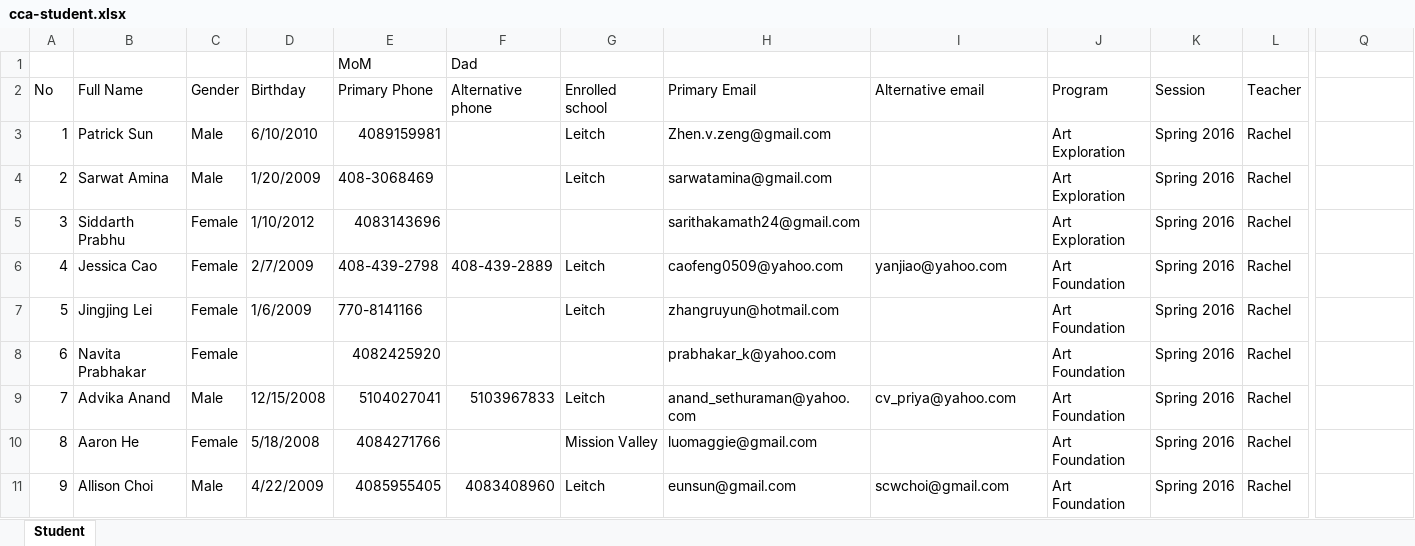
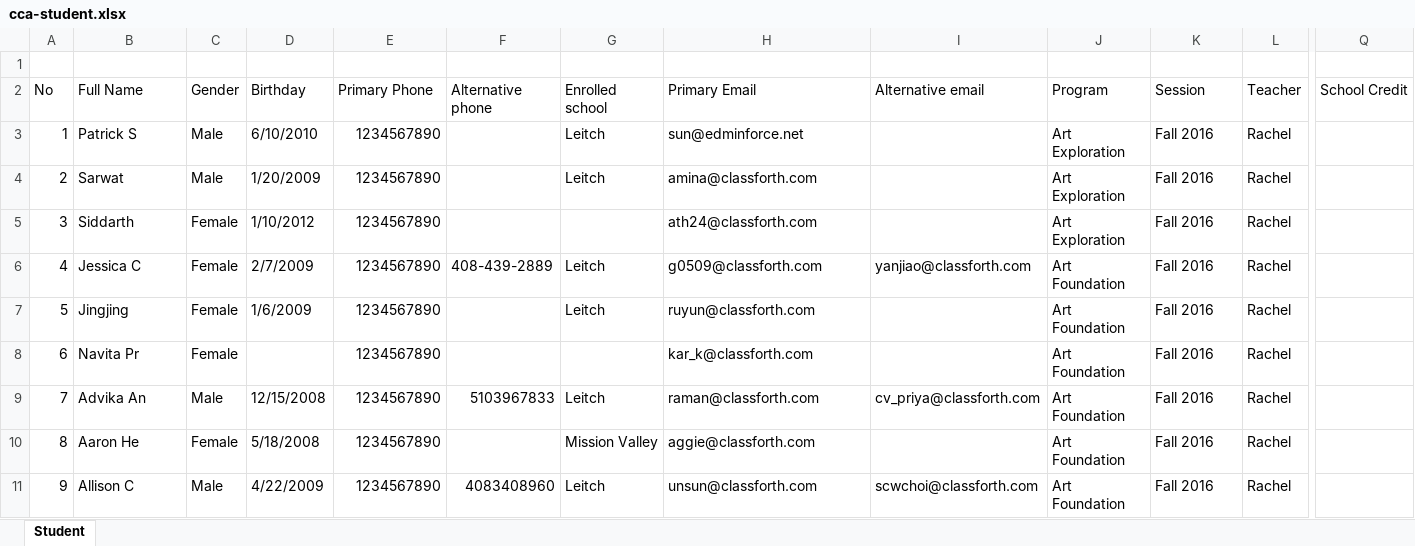
Before and after one commit to lxm218/Edminforce, an Excel workbook: data-transfer/transfer/data/cca/cca-student.xlsx, sheet Student, drawn as a sheet; only a part is shown, gaps mark what is left out; values as stored, in another font and other column widths than the file's, no cell formats; rows hold the shown columns only; the diff covers the shown part only; the diff names each change by its address in the sheet, - before the commit and + after, or states it on an @@ line.

```diff
--- a/data-transfer/transfer/data/cca/cca-student.xlsx (sheet Student)
+++ b/data-transfer/transfer/data/cca/cca-student.xlsx (sheet Student)
-row 1:  |  |  |  | MoM | Dad
+row 1: (empty)
-Q2: (empty)
+Q2: School Credit
-B3 (Full Name): Patrick Sun
+B3 (Full Name): Patrick S
-E3 (Primary Phone): 4089159981
+E3 (Primary Phone): 1234567890
-H3 (Primary Email): Zhen.v.zeng@gmail.com
+H3 (Primary Email): sun@edminforce.net
-K3:K11 (Session): Spring 2016
+K3:K11 (Session): Fall 2016
-B4 (Full Name): Sarwat Amina
+B4 (Full Name): Sarwat
-E4 (Primary Phone): 408-3068469
+E4 (Primary Phone): 1234567890
-H4 (Primary Email): sarwatamina@gmail.com
+H4 (Primary Email): amina@classforth.com
-B5 (Full Name): Siddarth Prabhu
+B5 (Full Name): Siddarth
-E5 (Primary Phone): 4083143696
+E5 (Primary Phone): 1234567890
-H5 (Primary Email): sarithakamath24@gmail.com
+H5 (Primary Email): ath24@classforth.com
-B6 (Full Name): Jessica Cao
+B6 (Full Name): Jessica C
-E6 (Primary Phone): 408-439-2798
+E6 (Primary Phone): 1234567890
-H6 (Primary Email): caofeng0509@yahoo.com
+H6 (Primary Email): g0509@classforth.com
-I6 (Alternative email): yanjiao@yahoo.com
+I6 (Alternative email): yanjiao@classforth.com
-B7 (Full Name): Jingjing Lei
+B7 (Full Name): Jingjing
-E7 (Primary Phone): 770-8141166
+E7 (Primary Phone): 1234567890
-H7 (Primary Email): zhangruyun@hotmail.com
+H7 (Primary Email): ruyun@classforth.com
-B8 (Full Name): Navita Prabhakar
+B8 (Full Name): Navita Pr
-E8 (Primary Phone): 4082425920
+E8 (Primary Phone): 1234567890
-H8 (Primary Email): prabhakar_k@yahoo.com
+H8 (Primary Email): kar_k@classforth.com
-B9 (Full Name): Advika Anand
+B9 (Full Name): Advika An
-E9 (Primary Phone): 5104027041
+E9 (Primary Phone): 1234567890
-H9 (Primary Email): anand_sethuraman@yahoo.com
+H9 (Primary Email): raman@classforth.com
-I9 (Alternative email): cv_priya@yahoo.com
+I9 (Alternative email): cv_priya@classforth.com
-E10 (Primary Phone): 4084271766
+E10 (Primary Phone): 1234567890
-H10 (Primary Email): luomaggie@gmail.com
+H10 (Primary Email): aggie@classforth.com
-B11 (Full Name): Allison Choi
+B11 (Full Name): Allison C
-E11 (Primary Phone): 4085955405
+E11 (Primary Phone): 1234567890
-H11 (Primary Email): eunsun@gmail.com
+H11 (Primary Email): unsun@classforth.com
-I11 (Alternative email): scwchoi@gmail.com
+I11 (Alternative email): scwchoi@classforth.com
```
Also changed, not shown: 1625 edited cells elsewhere in this sheet, cell formats, 13 other files.
